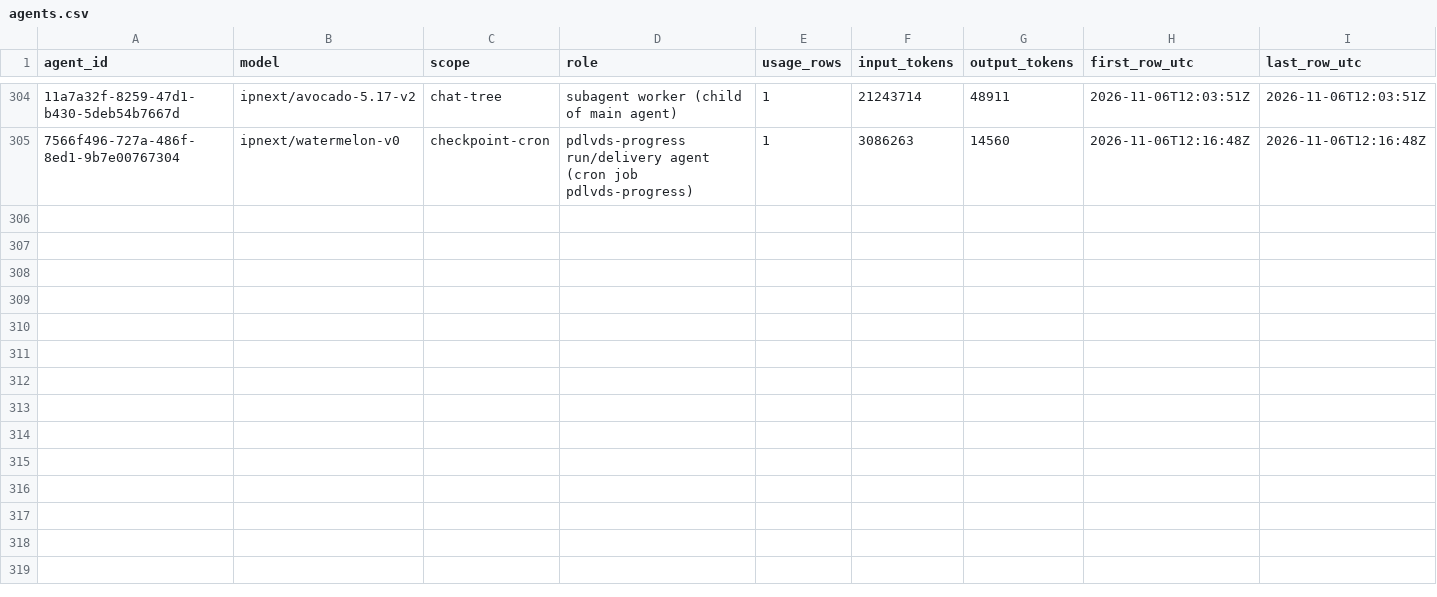
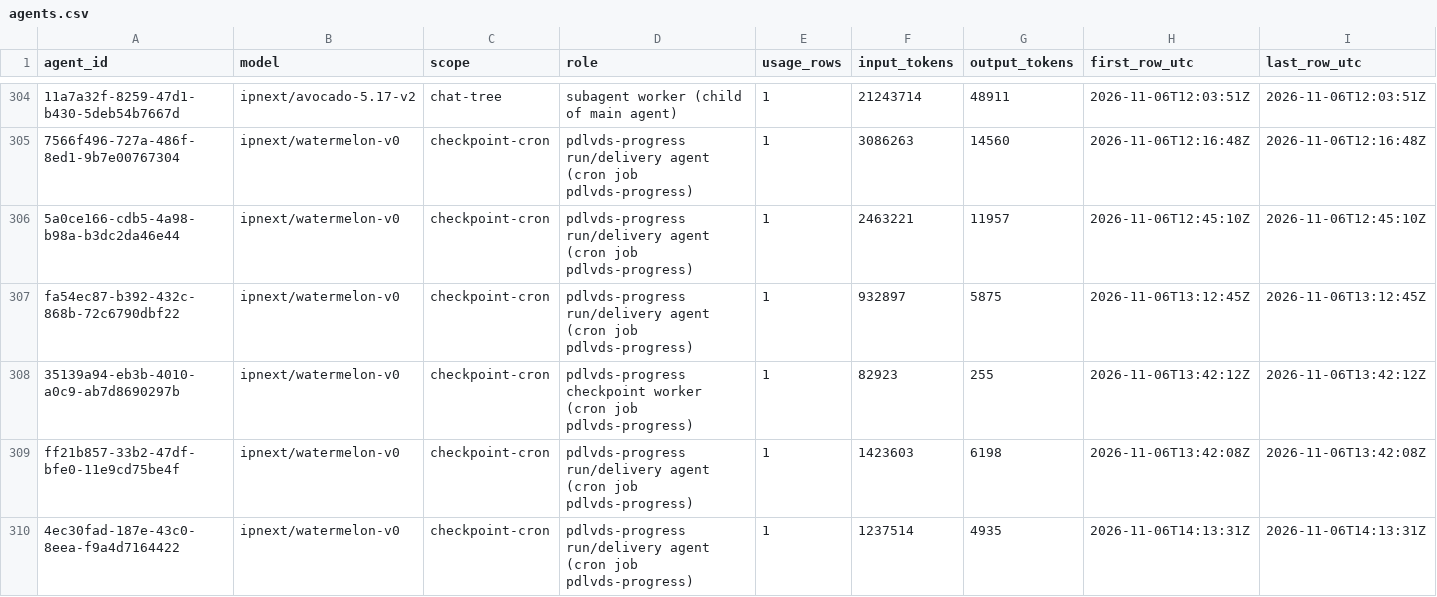
Before and after one commit to sneakers-the-rat/lvds-receiver-official, a CSV file: metrics/agents.csv, drawn as a sheet; only a part is shown, gaps mark what is left out; rows hold the shown columns only; the diff covers the shown part only; the diff names each change by its address in the sheet, - before the commit and + after, or states it on an @@ line.

```diff
--- a/metrics/agents.csv
+++ b/metrics/agents.csv
+row 306: 5a0ce166-cdb5-4a98-b98a-b3dc2da46e44 | ipnext/watermelon-v0 | checkpoint-cron | pdlvds-progress run/delivery agent (cron job pdlvds-progress) | 1 | 2463221 | 11957 | 2026-11-06T12:45:10Z | 2026-11-06T12:45:10Z
+row 307: fa54ec87-b392-432c-868b-72c6790dbf22 | ipnext/watermelon-v0 | checkpoint-cron | pdlvds-progress run/delivery agent (cron job pdlvds-progress) | 1 | 932897 | 5875 | 2026-11-06T13:12:45Z | 2026-11-06T13:12:45Z
+row 308: 35139a94-eb3b-4010-a0c9-ab7d8690297b | ipnext/watermelon-v0 | checkpoint-cron | pdlvds-progress checkpoint worker (cron job pdlvds-progress) | 1 | 82923 | 255 | 2026-11-06T13:42:12Z | 2026-11-06T13:42:12Z
+row 309: ff21b857-33b2-47df-bfe0-11e9cd75be4f | ipnext/watermelon-v0 | checkpoint-cron | pdlvds-progress run/delivery agent (cron job pdlvds-progress) | 1 | 1423603 | 6198 | 2026-11-06T13:42:08Z | 2026-11-06T13:42:08Z
+row 310: 4ec30fad-187e-43c0-8eea-f9a4d7164422 | ipnext/watermelon-v0 | checkpoint-cron | pdlvds-progress run/delivery agent (cron job pdlvds-progress) | 1 | 1237514 | 4935 | 2026-11-06T14:13:31Z | 2026-11-06T14:13:31Z
```
Also changed, not shown: 5 added rows and 4 edited cells elsewhere in this file, metrics/commit_alignment.csv, metrics/cost_summary.csv, 3 other files.
